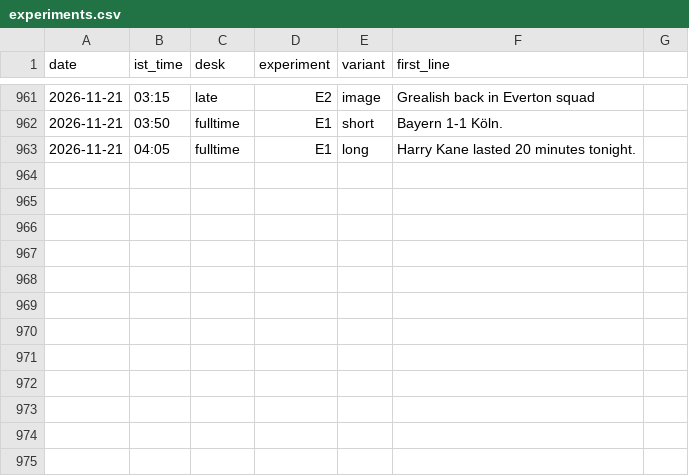
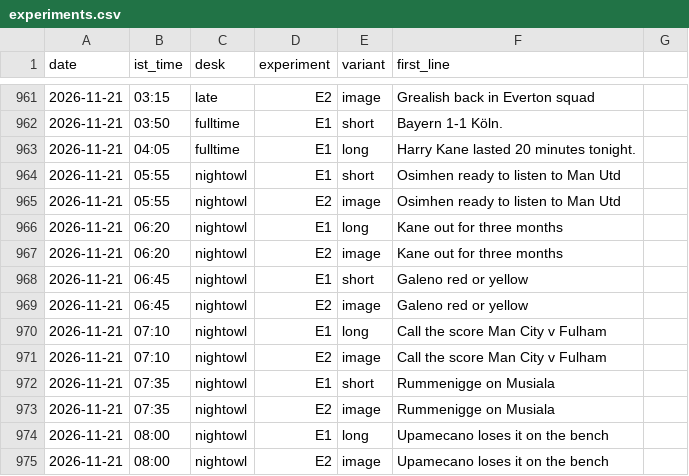
Before and after one commit to pvtaddyy/actxion-assets, a CSV file: posts/experiments.csv, drawn as a sheet; only a part is shown, gaps mark what is left out; the diff names each change by its address in the sheet, - before the commit and + after, or states it on an @@ line.

```diff
--- a/posts/experiments.csv
+++ b/posts/experiments.csv
+row 964: 2026-11-21 | 05:55 | nightowl | E1 | short | Osimhen ready to listen to Man Utd
+row 965: 2026-11-21 | 05:55 | nightowl | E2 | image | Osimhen ready to listen to Man Utd
+row 966: 2026-11-21 | 06:20 | nightowl | E1 | long | Kane out for three months
+row 967: 2026-11-21 | 06:20 | nightowl | E2 | image | Kane out for three months
+row 968: 2026-11-21 | 06:45 | nightowl | E1 | short | Galeno red or yellow
+row 969: 2026-11-21 | 06:45 | nightowl | E2 | image | Galeno red or yellow
+row 970: 2026-11-21 | 07:10 | nightowl | E1 | long | Call the score Man City v Fulham
+row 971: 2026-11-21 | 07:10 | nightowl | E2 | image | Call the score Man City v Fulham
+row 972: 2026-11-21 | 07:35 | nightowl | E1 | short | Rummenigge on Musiala
+row 973: 2026-11-21 | 07:35 | nightowl | E2 | image | Rummenigge on Musiala
+row 974: 2026-11-21 | 08:00 | nightowl | E1 | long | Upamecano loses it on the bench
+row 975: 2026-11-21 | 08:00 | nightowl | E2 | image | Upamecano loses it on the bench
```
Also changed, not shown: 18 other files.
